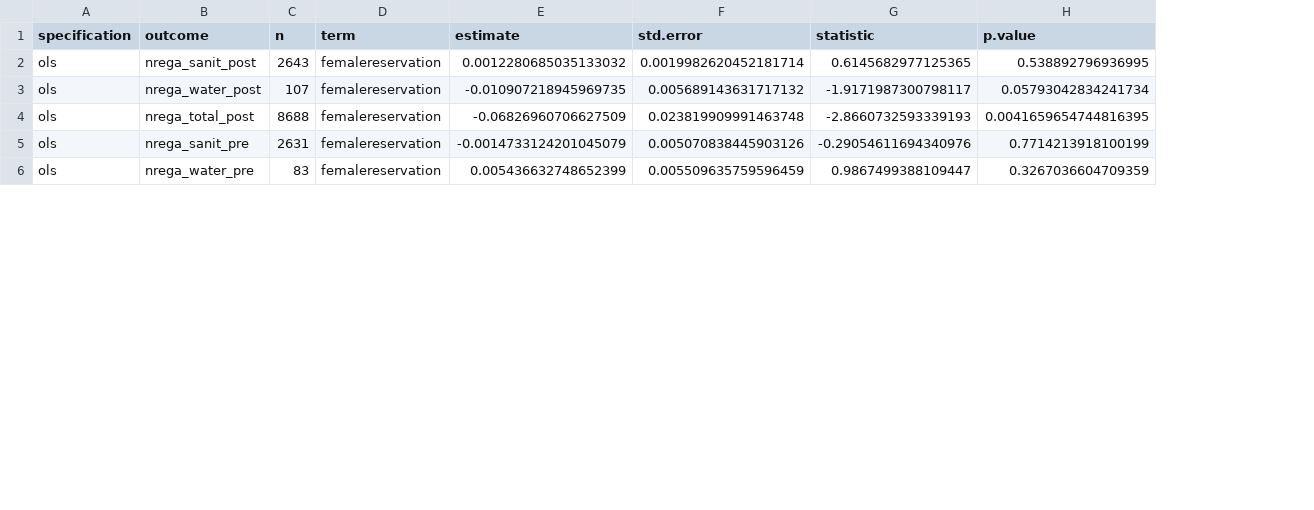
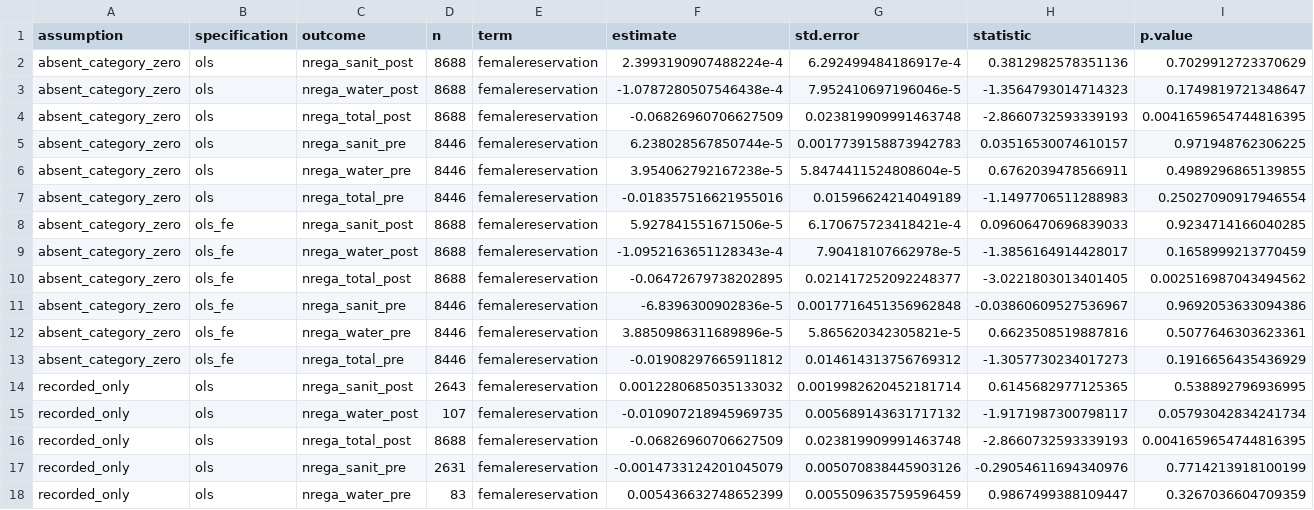
Before and after one commit to in-rolls/quota, a CSV file: output/cdm_mnrega_ols.csv, drawn as a sheet; only a part is shown; rows hold the shown columns only; the diff names each change by its address in the sheet, - before the commit and + after, or states it on an @@ line.

Commit message:
Treat absent spending categories as zeros with an exclusion sensitivity

```diff
--- a/output/cdm_mnrega_ols.csv
+++ b/output/cdm_mnrega_ols.csv
+column A (assumption), rows 14-18: all recorded_only
+row 2: absent_category_zero | ols | nrega_sanit_post | 8688 | femalereservation | 2.3993190907488224e-4 | 6.292499484186917e-4 | 0.3812982578351136 | 0.7029912723370629
+row 3: absent_category_zero | ols | nrega_water_post | 8688 | femalereservation | -1.0787280507546438e-4 | 7.952410697196046e-5 | -1.3564793014714323 | 0.1749819721348647
+row 4: absent_category_zero | ols | nrega_total_post | 8688 | femalereservation | -0.06826960706627509 | 0.023819909991463748 | -2.8660732593339193 | 0.0041659654744816395
+row 5: absent_category_zero | ols | nrega_sanit_pre | 8446 | femalereservation | 6.238028567850744e-5 | 0.0017739158873942783 | 0.03516530074610157 | 0.971948762306225
+row 6: absent_category_zero | ols | nrega_water_pre | 8446 | femalereservation | 3.954062792167238e-5 | 5.8474411524808604e-5 | 0.6762039478566911 | 0.4989296865139855
+row 7: absent_category_zero | ols | nrega_total_pre | 8446 | femalereservation | -0.018357516621955016 | 0.01596624214049189 | -1.1497706511288983 | 0.25027090917946554
+row 8: absent_category_zero | ols_fe | nrega_sanit_post | 8688 | femalereservation | 5.927841551671506e-5 | 6.170675723418421e-4 | 0.09606470696839033 | 0.9234714166040285
+row 9: absent_category_zero | ols_fe | nrega_water_post | 8688 | femalereservation | -1.0952163651128343e-4 | 7.90418107662978e-5 | -1.3856164914428017 | 0.1658999213770459
+row 10: absent_category_zero | ols_fe | nrega_total_post | 8688 | femalereservation | -0.06472679738202895 | 0.021417252092248377 | -3.0221803013401405 | 0.002516987043494562
+row 11: absent_category_zero | ols_fe | nrega_sanit_pre | 8446 | femalereservation | -6.8396300902836e-5 | 0.0017716451356962848 | -0.03860609527536967 | 0.9692053633094386
+row 12: absent_category_zero | ols_fe | nrega_water_pre | 8446 | femalereservation | 3.8850986311689896e-5 | 5.865620342305821e-5 | 0.6623508519887816 | 0.5077646303623361
+row 13: absent_category_zero | ols_fe | nrega_total_pre | 8446 | femalereservation | -0.01908297665911812 | 0.014614313756769312 | -1.3057730234017273 | 0.1916656435436929
```
Also changed, not shown: output/cdm_mnrega_summary.csv, 8 other files.
